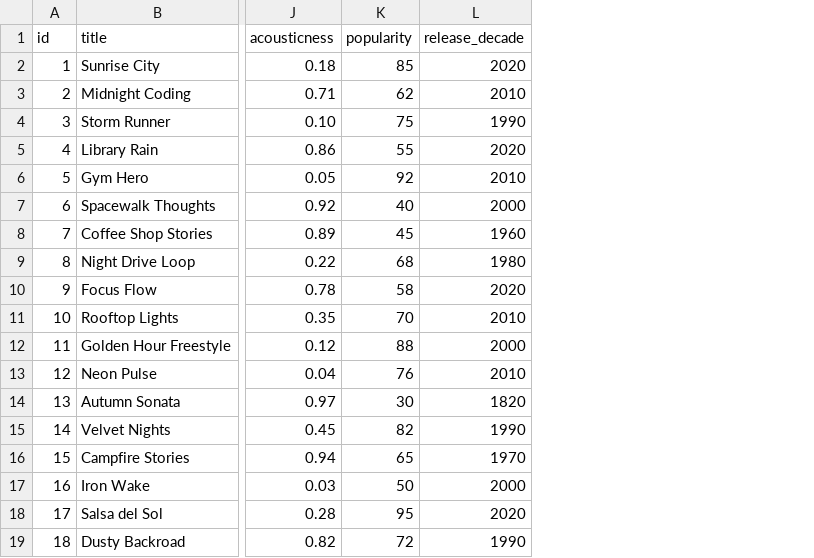
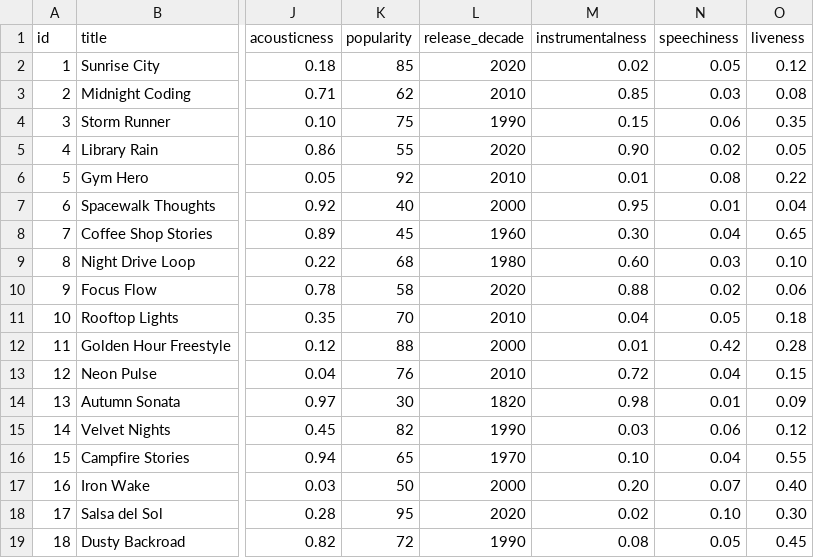
Before and after one commit to bhavypateldev/ai110-module3show-musicrecommendersimulation-starter, a CSV file: data/songs.csv, drawn as a sheet; only a part is shown, gaps mark what is left out; the diff names each change by its address in the sheet, - before the commit and + after, or states it on an @@ line.

Commit message:
Add instrumentalness, speechiness, and liveness to dataset and scoring
Brings the total new attributes to 5 (popularity, release_decade, instrumentalness, speechiness, liveness). Each has a corresponding user preference field and weighted scoring term. Also added defensive error handling: load_songs now catches malformed rows and missing files gracefully, recommend_songs handles empty lists and k exceeding catalog size.

```diff
--- a/data/songs.csv
+++ b/data/songs.csv
+column M (instrumentalness), rows 2-19: 0.02 | 0.85 | 0.15 | 0.90 | 0.01 | 0.95 | 0.30 | 0.60 | 0.88 | 0.04 | 0.01 | 0.72 | 0.98 | 0.03 | 0.10 | 0.20 | 0.02 | 0.08
+column N (speechiness), rows 2-19: 0.05 | 0.03 | 0.06 | 0.02 | 0.08 | 0.01 | 0.04 | 0.03 | 0.02 | 0.05 | 0.42 | 0.04 | 0.01 | 0.06 | 0.04 | 0.07 | 0.10 | 0.05
+column O (liveness), rows 2-19: 0.12 | 0.08 | 0.35 | 0.05 | 0.22 | 0.04 | 0.65 | 0.10 | 0.06 | 0.18 | 0.28 | 0.15 | 0.09 | 0.12 | 0.55 | 0.40 | 0.30 | 0.45
```
Also changed, not shown: 1 other file.
